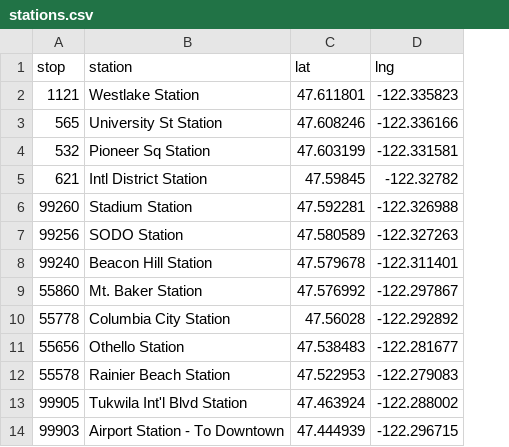
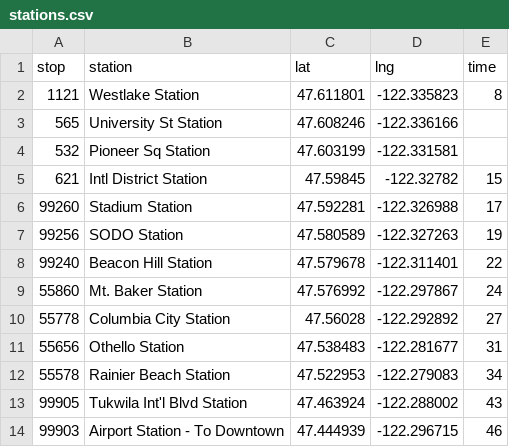
Before and after one commit to seattletimes/new-lightrail-stations, a CSV file: data/stations.csv, drawn as a sheet; the diff names each change by its address in the sheet, - before the commit and + after, or states it on an @@ line.

Commit message:
Add travel times and format bus routes

```diff
--- a/data/stations.csv
+++ b/data/stations.csv
+column E (time), rows 2-14: 8 |  |  | 15 | 17 | 19 | 22 | 24 | 27 | 31 | 34 | 43 | 46
```
Also changed, not shown: 2 other files.
